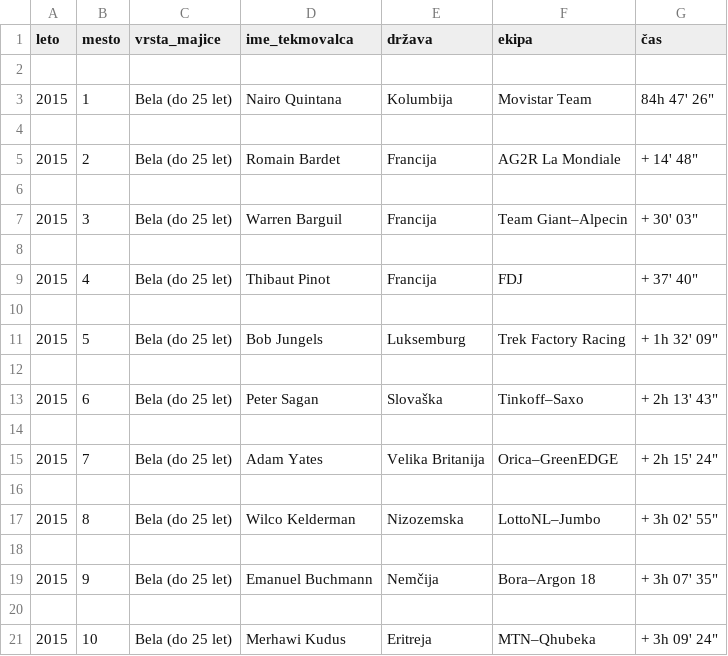
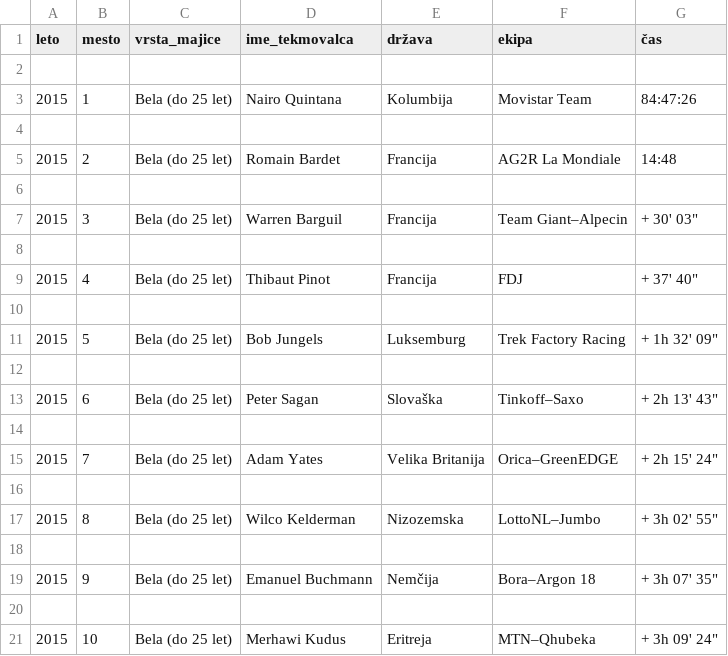
Before and after one commit to aeTS/Projekt-PRO1, a CSV file: Bela/Tour2015_4.csv, drawn as a sheet.

```diff
--- a/Bela/Tour2015_4.csv
+++ b/Bela/Tour2015_4.csv
@@ -2,5 +2,5 @@ leto,mesto,vrsta_majice,ime_tekmovalca,država,ekipa,čas
 
-2015,1,Bela (do 25 let),Nairo Quintana,Kolumbija,Movistar Team,84h 47' 26"
+2015,1,Bela (do 25 let),Nairo Quintana,Kolumbija,Movistar Team,84:47:26
 
-2015,2,Bela (do 25 let),Romain Bardet,Francija,AG2R La Mondiale,+ 14' 48"
+2015,2,Bela (do 25 let),Romain Bardet,Francija,AG2R La Mondiale,14:48
 
```
Also changed, not shown: Bela/Tour2012_4.csv, Bela/Tour2013_4.csv, 2 other files.
